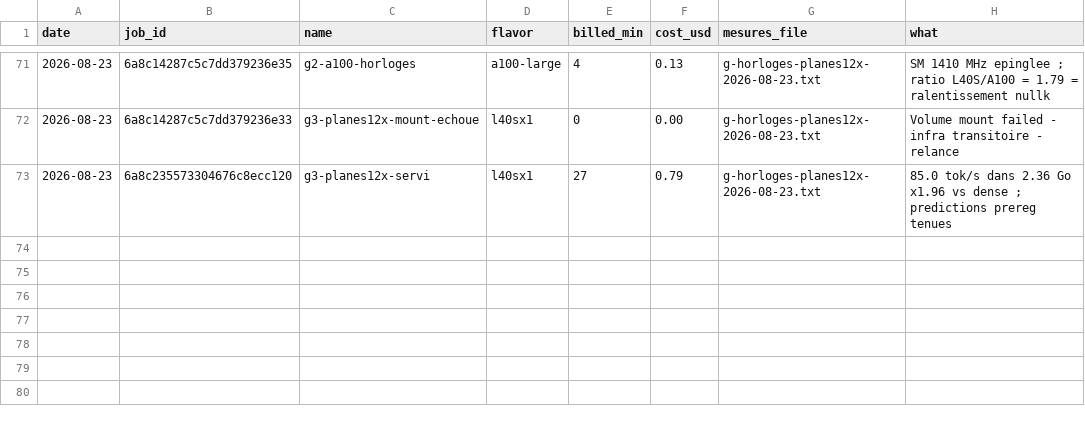
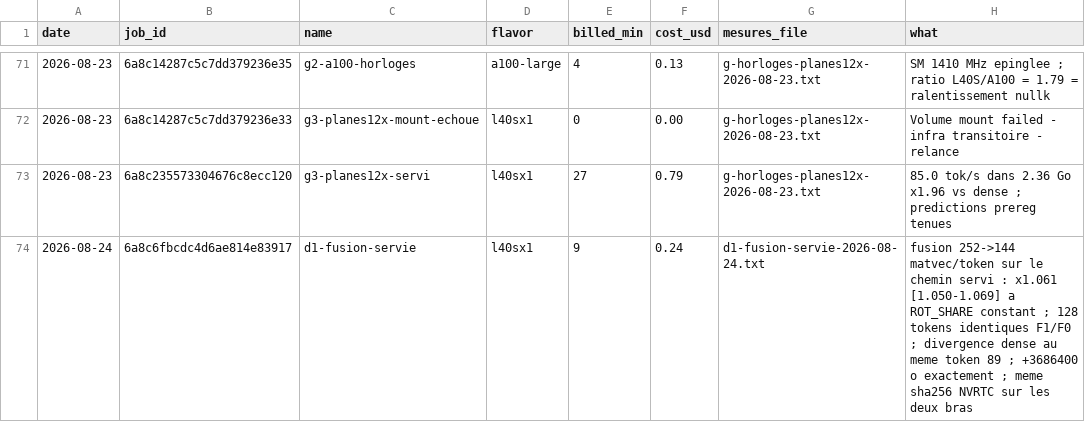
Before and after one commit to pjmalandrino/llvq, a CSV file: docs/data/jobs.csv, drawn as a sheet; only a part is shown, gaps mark what is left out; the diff names each change by its address in the sheet, - before the commit and + after, or states it on an @@ line.

```diff
--- a/docs/data/jobs.csv
+++ b/docs/data/jobs.csv
+row 74: 2026-08-24 | 6a8c6fbcdc4d6ae814e83917 | d1-fusion-servie | l40sx1 | 9 | 0.24 | d1-fusion-servie-2026-08-24.txt | fusion 252->144 matvec/token sur le chemin servi : x1.061 [1.050-1.069] a ROT_SHARE constant ; 128 tokens identiques F1/F0 ; divergence dense au meme token 89 ; +3686400 o exactement ; meme sha256 NVRTC sur les deux bras
```
Also changed, not shown: 6 other files.
